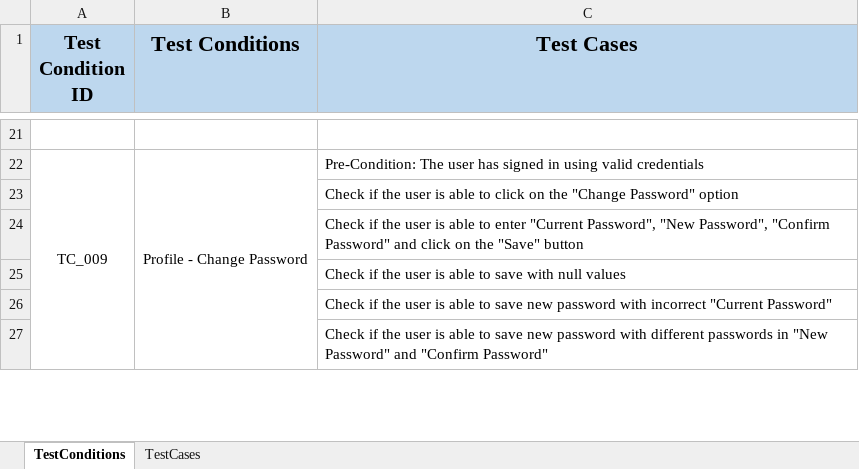
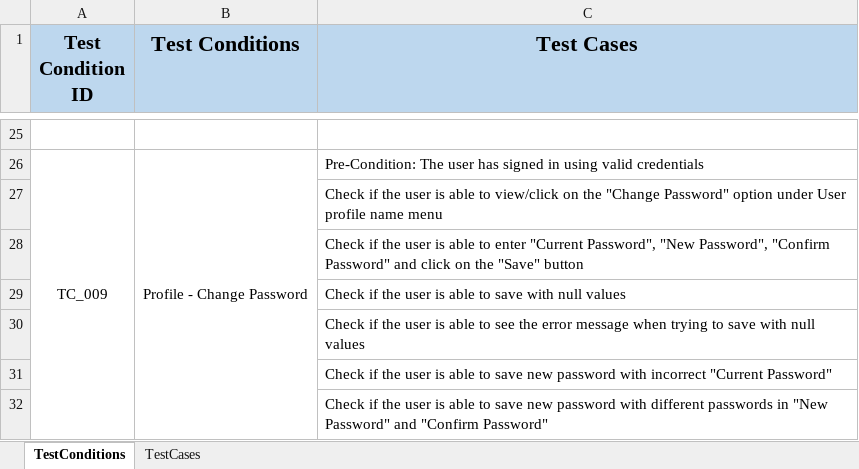
Before and after one commit to Anupamakasala/Task3, an Excel workbook: StandardTaskManualTestCase.xlsx, sheet TestConditions, drawn as a sheet; only a part is shown, gaps mark what is left out; values as stored, in another font and other column widths than the file's, no borders; addresses are those after the commit; the diff covers the shown part only; the diff names each change by its address in the sheet, - before the commit and + after, or states it on an @@ line.

```diff
--- a/StandardTaskManualTestCase.xlsx (sheet TestConditions)
+++ b/StandardTaskManualTestCase.xlsx (sheet TestConditions)
-C27 (Test Cases): …able to click on the "Change Password" option
+C27 (Test Cases): …able to view/click on the "Change Password" option under User profile name menu
+row 30:  |  | Check if the user is able to see the error message when trying to save with null values
```
Also changed, not shown: 7 added rows and 2 edited cells elsewhere in this sheet, sheet TestCases, Mars Standard Tasks.xlsx.
